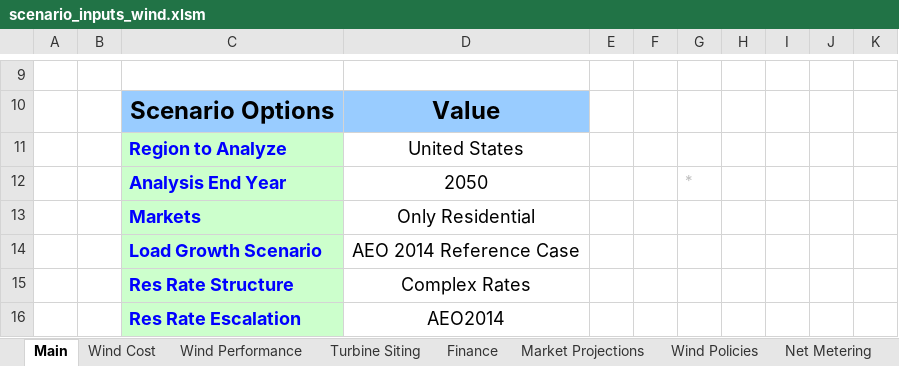
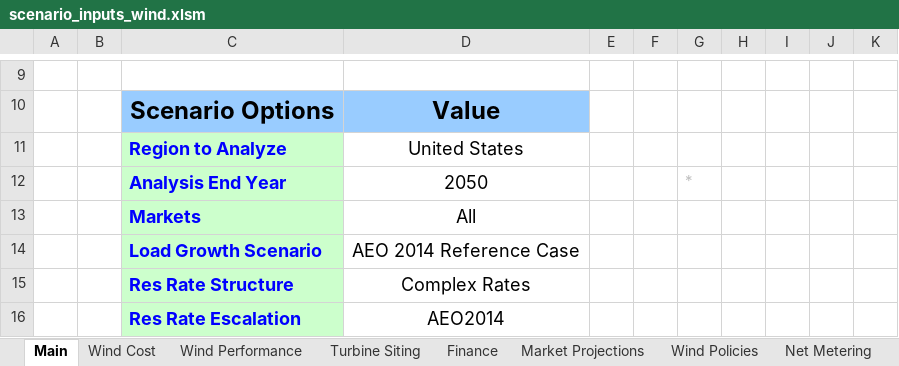
Before and after one commit to jmarinpi/dgen_globetrotter, an Excel workbook: excel/scenario_inputs_wind.xlsm, sheet Main, drawn as a sheet; only a part is shown, gaps mark what is left out; values as stored, in another font and other column widths than the file's, no borders; charts and pictures and table styles not drawn; the diff names each change by its address in the sheet, - before the commit and + after, or states it on an @@ line.

```diff
--- a/excel/scenario_inputs_wind.xlsm (sheet Main)
+++ b/excel/scenario_inputs_wind.xlsm (sheet Main)
-D13: Only Residential
+D13: All
```
Also changed, not shown: sheet Wind Cost, formulas that keep their value, charts or pictures.
